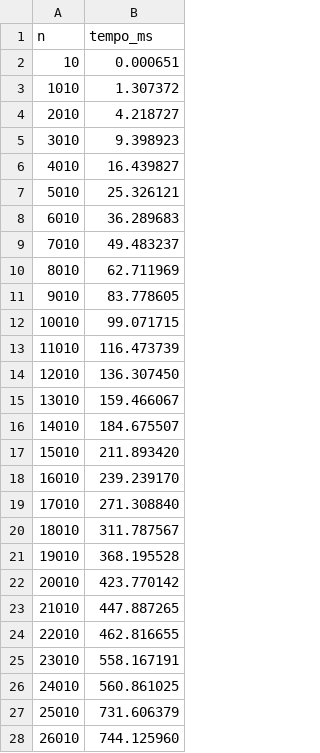
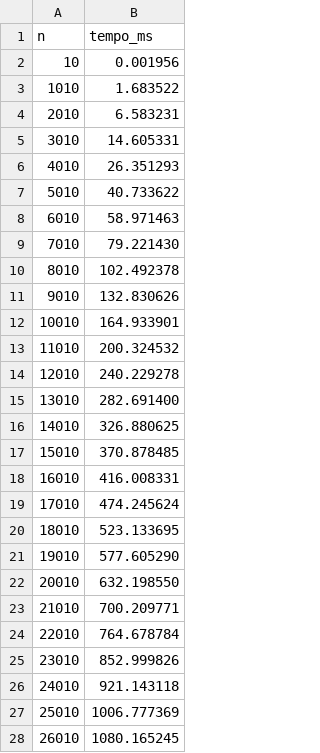
Before and after one commit to JamesIslan/analise-algoritmos, a CSV file: amostras/selection_sort.csv, drawn as a sheet; only a part is shown; the diff covers the shown part only.

```diff
--- a/amostras/selection_sort.csv
+++ b/amostras/selection_sort.csv
@@ -1,28 +1,28 @@
 n,tempo_ms
-10,0.000651
-1010,1.307372
-2010,4.218727
-3010,9.398923
-4010,16.439827
-5010,25.326121
-6010,36.289683
-7010,49.483237
-8010,62.711969
-9010,83.778605
-10010,99.071715
-11010,116.473739
-12010,136.307450
-13010,159.466067
-14010,184.675507
-15010,211.893420
-16010,239.239170
-17010,271.308840
-18010,311.787567
-19010,368.195528
-20010,423.770142
-21010,447.887265
-22010,462.816655
-23010,558.167191
-24010,560.861025
-25010,731.606379
-26010,744.125960
+10,0.001956
+1010,1.683522
+2010,6.583231
+3010,14.605331
+4010,26.351293
+5010,40.733622
+6010,58.971463
+7010,79.221430
+8010,102.492378
+9010,132.830626
+10010,164.933901
+11010,200.324532
+12010,240.229278
+13010,282.691400
+14010,326.880625
+15010,370.878485
+16010,416.008331
+17010,474.245624
+18010,523.133695
+19010,577.605290
+20010,632.198550
+21010,700.209771
+22010,764.678784
+23010,852.999826
+24010,921.143118
+25010,1006.777369
+26010,1080.165245
```
Also changed, not shown: 23 edited cells elsewhere in this file, amostras/busca_binaria.csv, amostras/busca_sequencial.csv, 4 other files.
